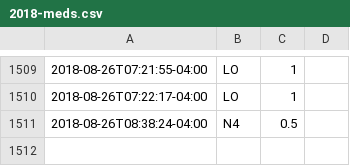
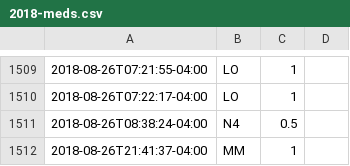
Before and after one commit to gmkarl/todo, a CSV file: Routine/meds/2018-meds.csv, drawn as a sheet; only a part is shown, gaps mark what is left out; the diff names each change by its address in the sheet, - before the commit and + after, or states it on an @@ line.

```diff
--- a/Routine/meds/2018-meds.csv
+++ b/Routine/meds/2018-meds.csv
+row 1512: 2018-08-26T21:41:37-04:00 | MM | 1
```
Also changed, not shown: Routine/ttrack/time_details.csv.
